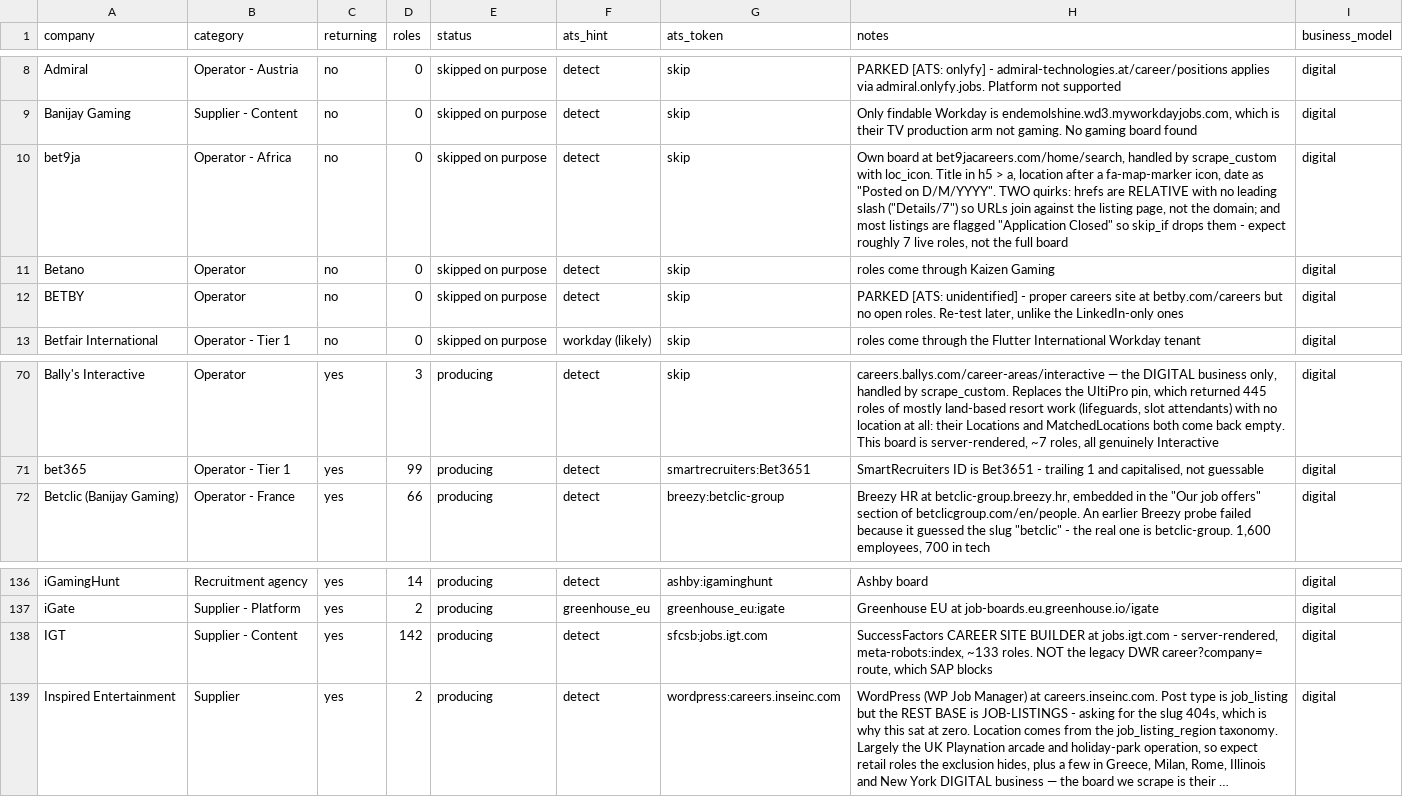
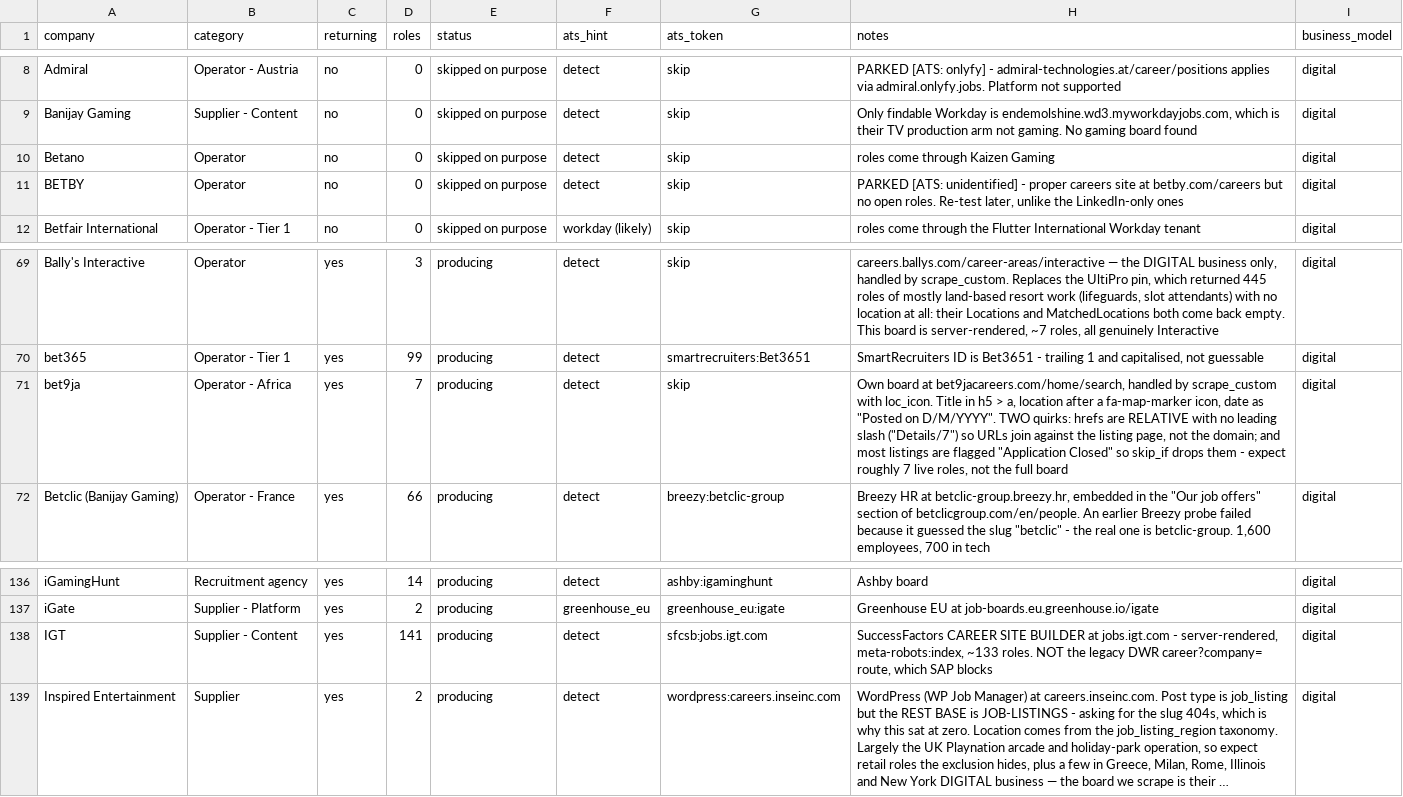
Before and after one commit to cram-co/role-radar, a CSV file: companies.csv, drawn as a sheet; only a part is shown, gaps mark what is left out; long unchanged cells end in …; removed rows and columns are numbered as before the commit, all else as after; the diff names each change by its address in the sheet, - before the commit and + after, or states it on an @@ line.

```diff
--- a/companies.csv
+++ b/companies.csv
-row 10: bet9ja | Operator - Africa | no | 0 | skipped on purpose | detect | skip | Own board at bet9jacareers.com/home/search, handled by scrape_custom with loc_icon. Title in h5 > a, location after a fa-map-marker icon, date as "Posted on D/M/YYYY". TWO quirks: hrefs are RELATIVE with no leading slash ("Details/7") so URLs join against the listing page, not the domain; and most listings are flagged "Application Closed" so skip_if drops them - expect roughly 7 live roles, not the full board | digital
+row 71: bet9ja | Operator - Africa | yes | 7 | producing | detect | skip | Own board at bet9jacareers.com/home/search, handled by scrape_custom with loc_icon. Title in h5 > a, location after a fa-map-marker icon, date as "Posted on D/M/YYYY". TWO quirks: hrefs are RELATIVE with no leading slash ("Details/7") so URLs join against the listing page, not the domain; and most listings are flagged "Application Closed" so skip_if drops them - expect roughly 7 live roles, not the full board | digital
-D138 (roles): 142
+D138 (roles): 141
```
Also changed, not shown: 2 other files.
